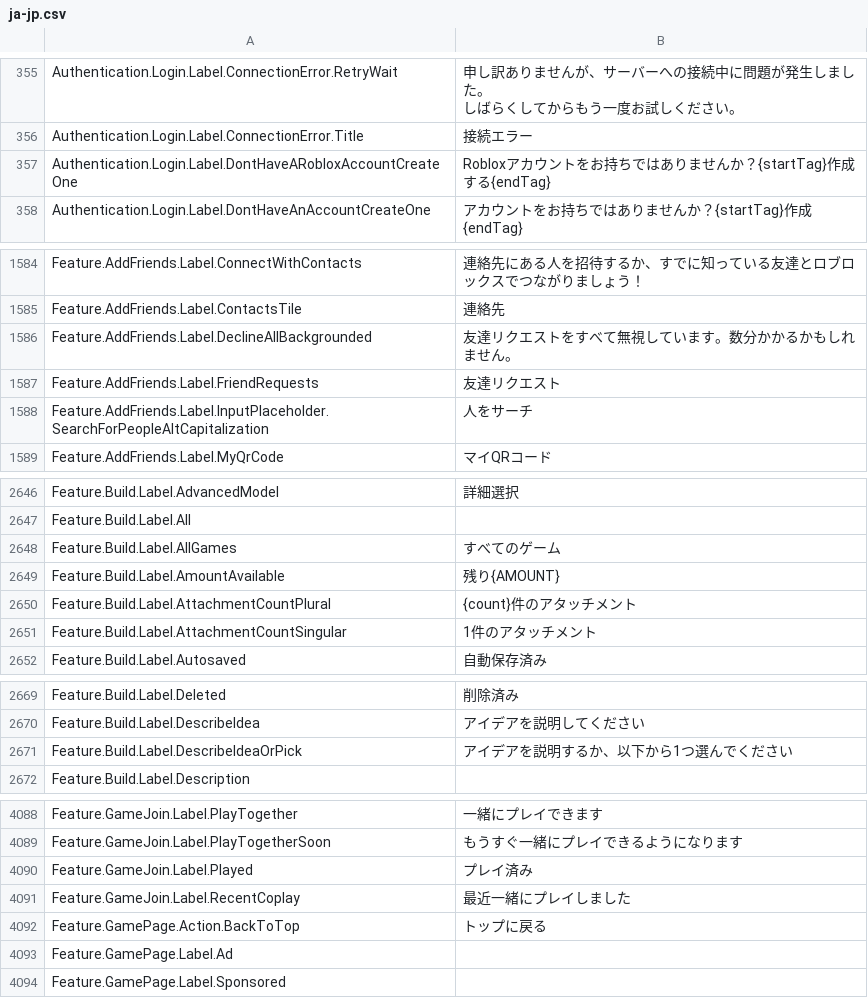
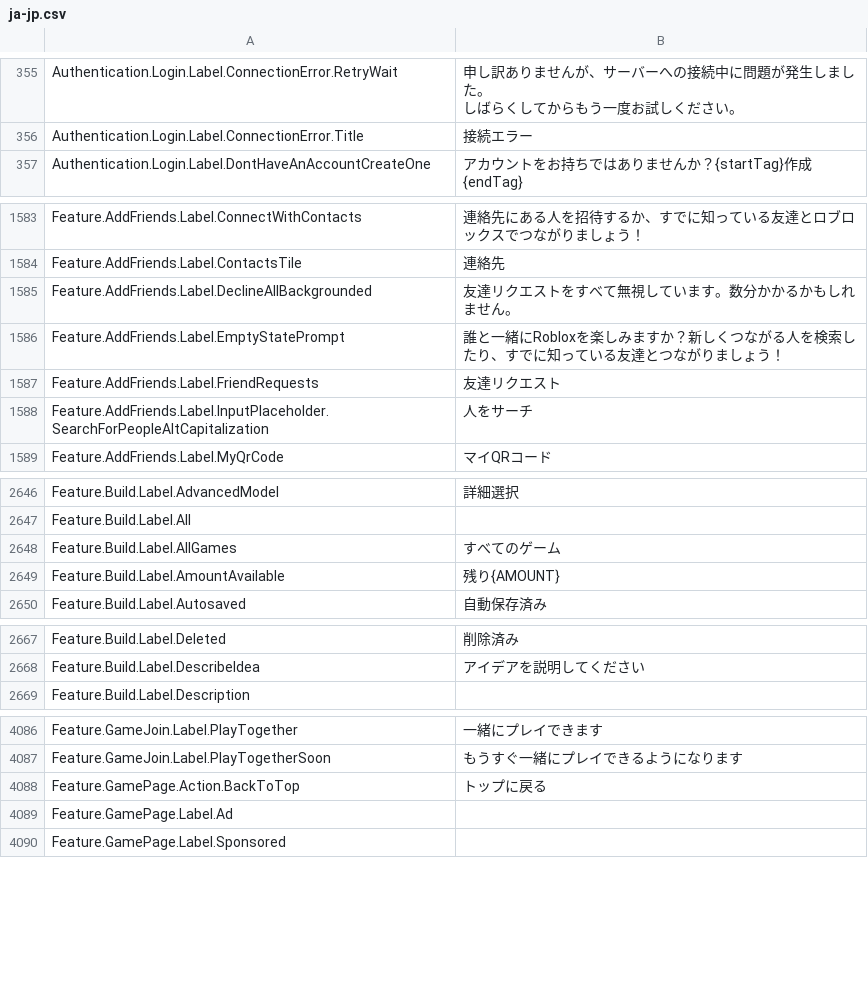
Before and after one commit to EliCauvert/Roblox-Datamining, a CSV file: UniversalApp/Locales/Common/ja-jp.csv, drawn as a sheet; only a part is shown, gaps mark what is left out; removed rows and columns are numbered as before the commit, all else as after; the diff covers the shown part only; the diff names each change by its address in the sheet, - before the commit and + after, or states it on an @@ line.

```diff
--- a/UniversalApp/Locales/Common/ja-jp.csv
+++ b/UniversalApp/Locales/Common/ja-jp.csv
-row 357: Authentication.Login.Label.DontHaveARobloxAccountCreateOne | Robloxアカウントをお持ちではありませんか？{startTag}作成する{endTag}
+row 1586: Feature.AddFriends.Label.EmptyStatePrompt | 誰と一緒にRobloxを楽しみますか？新しくつながる人を検索したり、すでに知っている友達とつながりましょう！
-row 2650: Feature.Build.Label.AttachmentCountPlural | {count}件のアタッチメント
-row 2651: Feature.Build.Label.AttachmentCountSingular | 1件のアタッチメント
-row 2671: Feature.Build.Label.DescribeIdeaOrPick | アイデアを説明するか、以下から1つ選んでください
-row 4090: Feature.GameJoin.Label.Played | プレイ済み
-row 4091: Feature.GameJoin.Label.RecentCoplay | 最近一緒にプレイしました
```
Also changed, not shown: 2 added rows and 2 removed rows elsewhere in this file, UniversalApp/Locales/Common/en-us.csv, UniversalApp/Locales/Common/it-it.csv, 25 other files.
